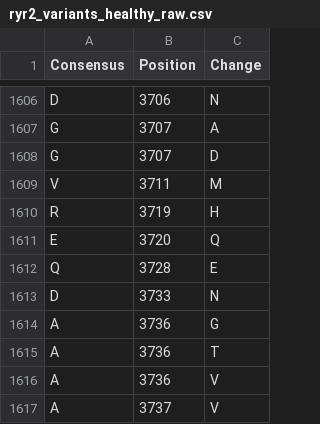
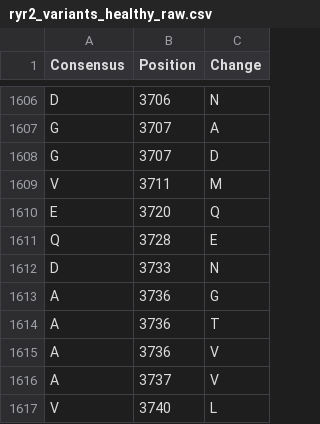
Before and after one commit to rachellea/medgenetics, a CSV file: data/ryr2/ryr2_variants_healthy_raw.csv, drawn as a sheet; only a part is shown, gaps mark what is left out; the shorter side is filled out with more unchanged rows.

Commit message:
deleted R 3719 H because consensus disagrees with reference

```diff
--- a/data/ryr2/ryr2_variants_healthy_raw.csv
+++ b/data/ryr2/ryr2_variants_healthy_raw.csv
@@ -1609,3 +1609,2 @@ G,3707,D
 V,3711,M
-R,3719,H
 E,3720,Q
```
